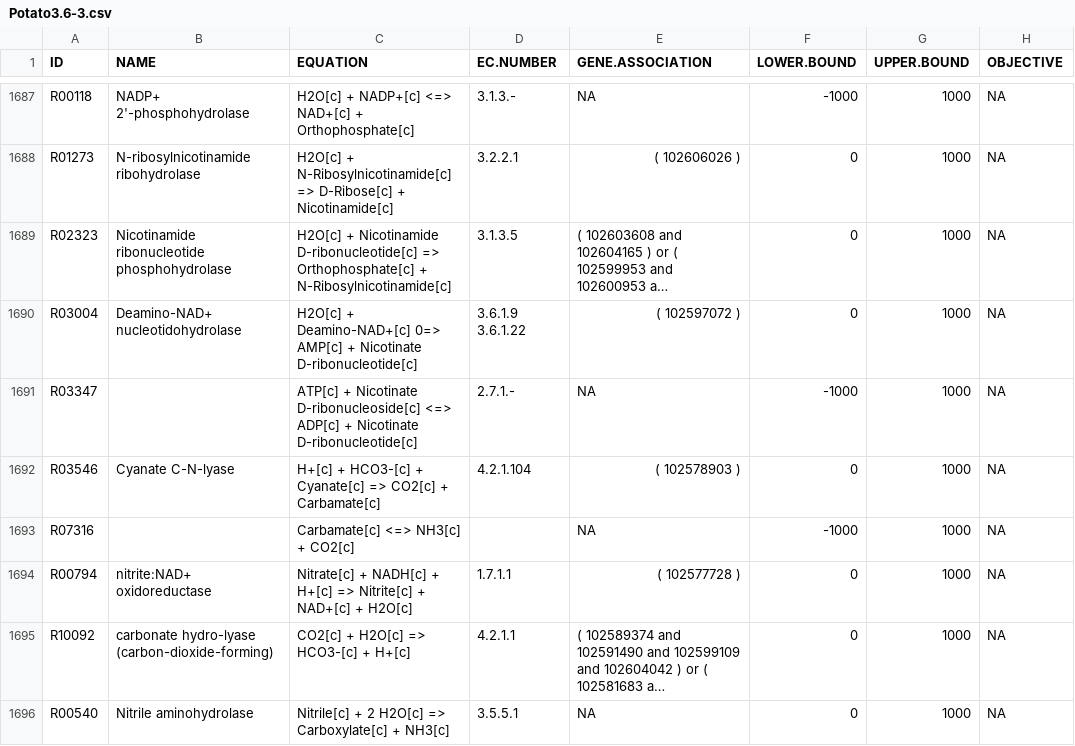
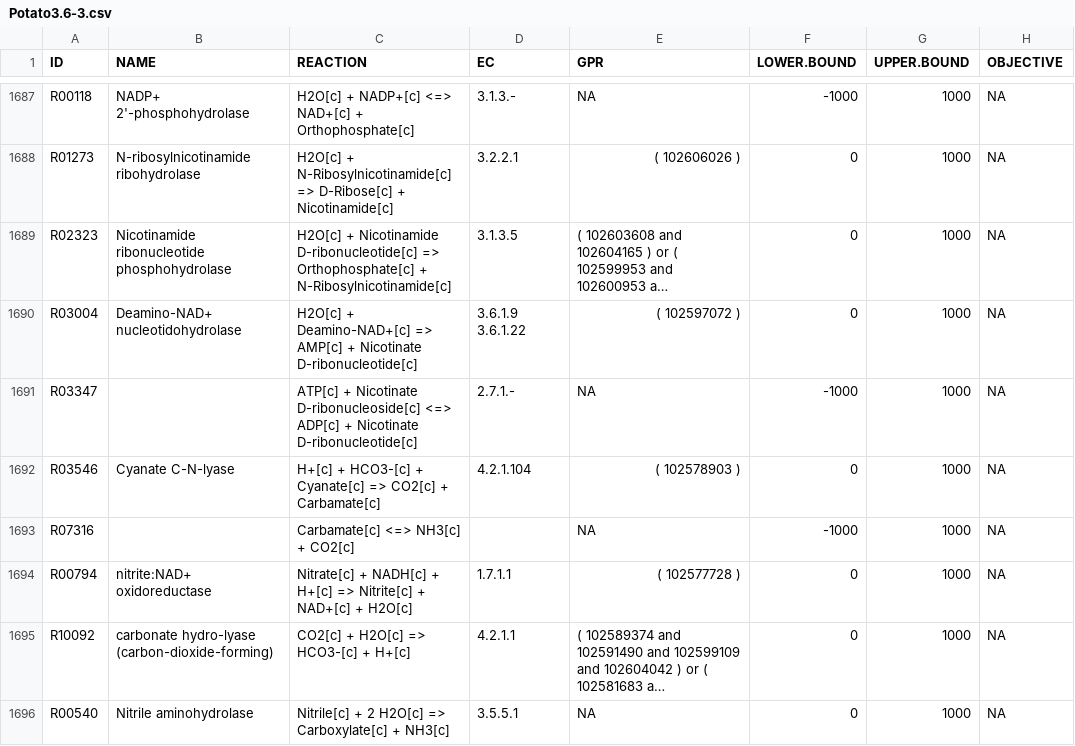
Before and after one commit to kellybotero/PotatoRecon, a CSV file: Results/Potato3.6-3.csv, drawn as a sheet; only a part is shown, gaps mark what is left out; long unchanged cells end in …; the diff names each change by its address in the sheet, - before the commit and + after, or states it on an @@ line.

Commit message:
Ajustar nombres de columna

```diff
--- a/Results/Potato3.6-3.csv
+++ b/Results/Potato3.6-3.csv
-C1: EQUATION
+C1: REACTION
-D1: EC.NUMBER
+D1: EC
-E1: GENE.ASSOCIATION
+E1: GPR
-C1690 (REACTION): …+ Deamino-NAD+[c] 0=> AMP[c] +…
+C1690 (REACTION): …+ Deamino-NAD+[c] => AMP[c] +…
```
